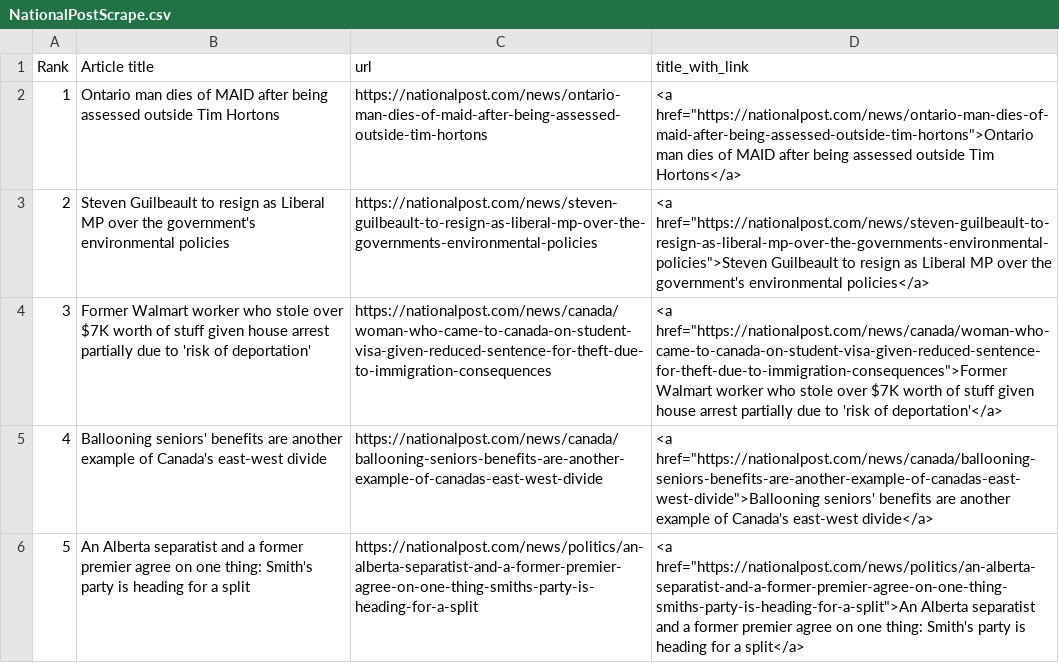
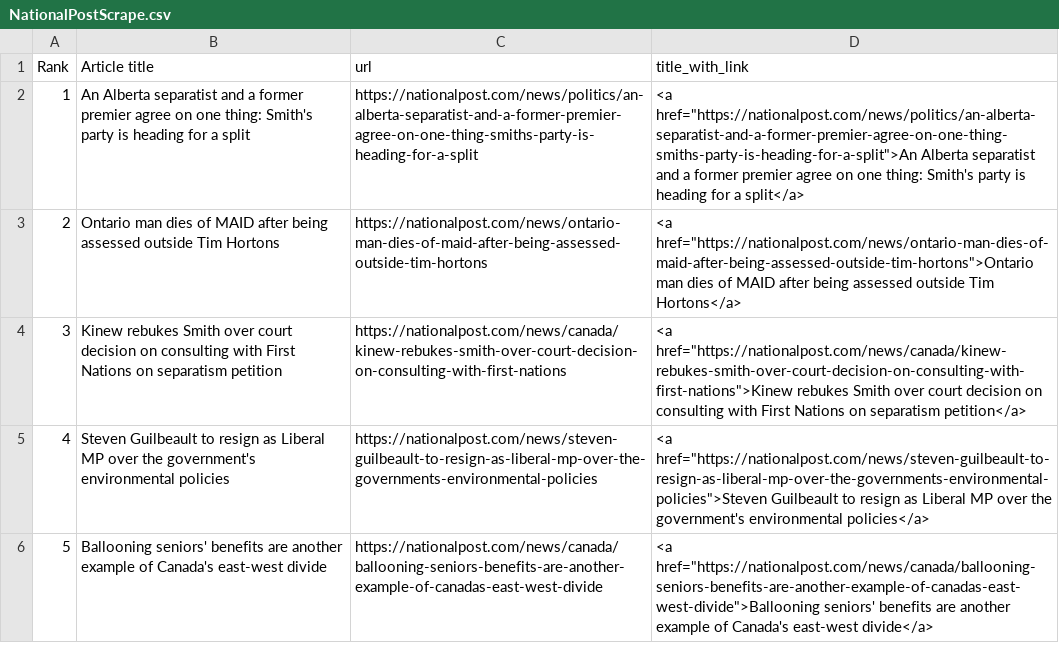
Before and after one commit to caoramckenna/canada-news-trending-stories, a CSV file: NationalPostScrape.csv, drawn as a sheet; removed rows and columns are numbered as before the commit, all else as after; the diff names each change by its address in the sheet, - before the commit and + after, or states it on an @@ line.

```diff
--- a/NationalPostScrape.csv
+++ b/NationalPostScrape.csv
@@ row 6 moved to row 2: 1 @@
@@ column A (Rank) renumbered between rows 3 and 6 @@
+row 4: 3 | Kinew rebukes Smith over court decision on consulting with First Nations on separatism petition | https://nationalpost.com/news/canada/kinew-rebukes-smith-over-court-decision-on-consulting-with-first-nations | <a href="https://nationalpost.com/news/canada/kinew-rebukes-smith-over-court-decision-on-consulting-with-first-nations">Kinew rebukes Smith over court decision on consulting with First Nations on separatism petition</a>
-row 4: 3 | Former Walmart worker who stole over $7K worth of stuff given house arrest partially due to 'risk of deportation' | https://nationalpost.com/news/canada/woman-who-came-to-canada-on-student-visa-given-reduced-sentence-for-theft-due-to-immigration-consequences | <a href="https://nationalpost.com/news/canada/woman-who-came-to-canada-on-student-visa-given-reduced-sentence-for-theft-due-to-immigration-consequences">Former Walmart worker who stole over $7K worth of stuff given house arrest partially due to 'risk of deportation'</a>
```
Also changed, not shown: CTVScrape.csv, GlobeAndMailScrape.csv, 4 other files.
